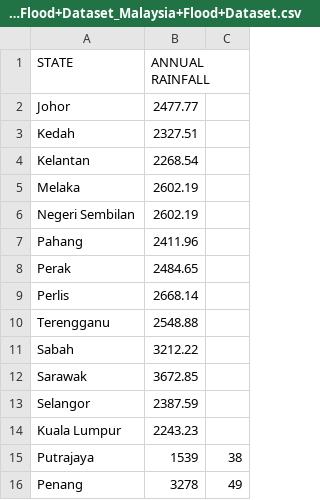
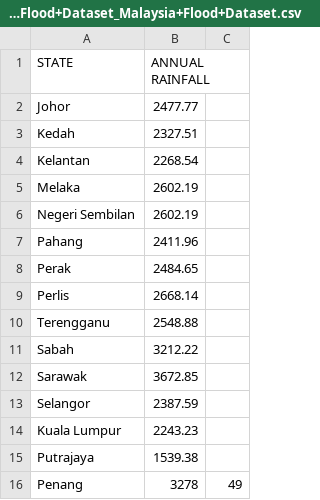
Before and after one commit to xrickenx/FIT3179_A2, a CSV file: data/_Malaysia+Flood+Dataset_Malaysia+Flood+Dataset.csv, drawn as a sheet.

Commit message:
Updated putra jaya

```diff
--- a/data/_Malaysia+Flood+Dataset_Malaysia+Flood+Dataset.csv
+++ b/data/_Malaysia+Flood+Dataset_Malaysia+Flood+Dataset.csv
@@ -14,3 +14,3 @@ Selangor,2387.59
 Kuala Lumpur, 2243.23
-Putrajaya, 1539,38
+Putrajaya, 1539.38
 Penang, 3278,49
```
